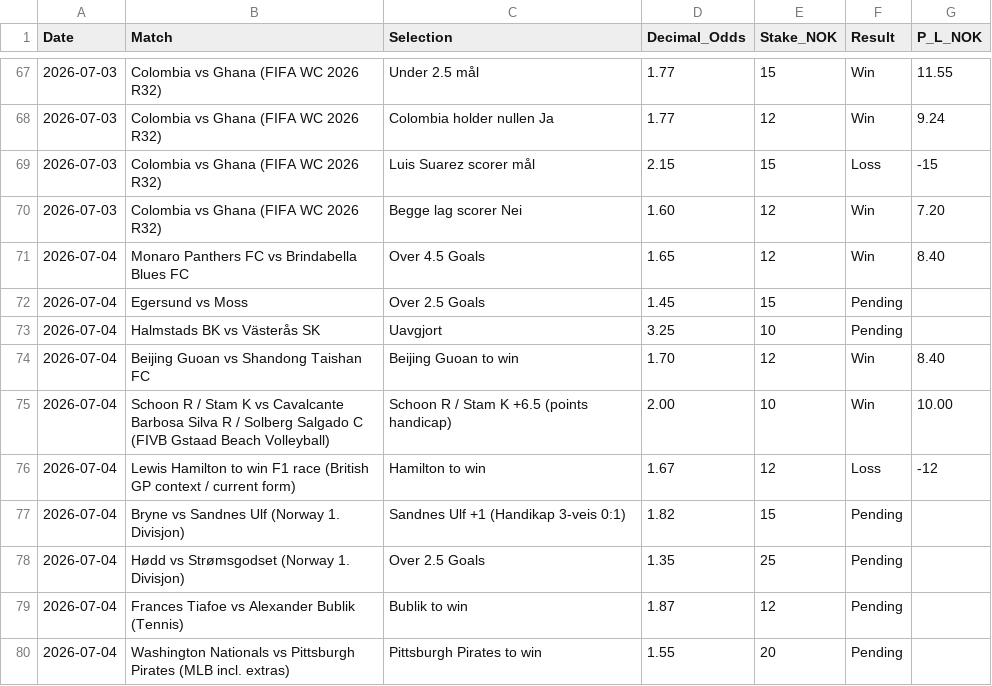
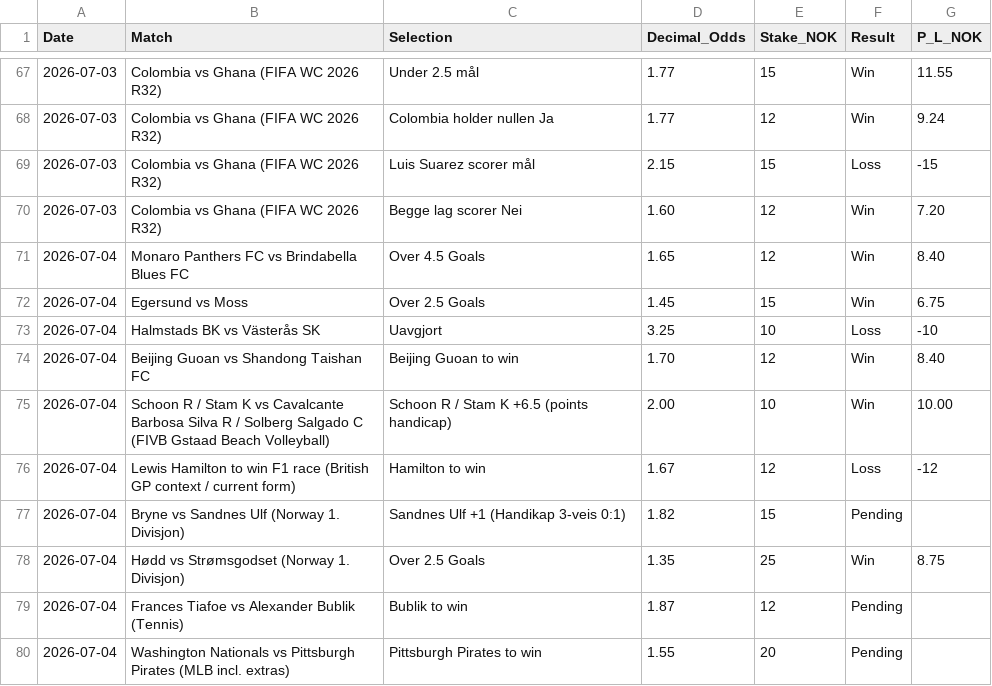
Before and after one commit to SimSalabimse/nt-betting-tracker, a CSV file: bet_log.csv, drawn as a sheet; only a part is shown, gaps mark what is left out.

Commit message:
Post-settlement update: Settle Hødd O2.5 Win +8.75, Egersund O2.5 Win +6.75, Halmstads Draw Loss -10. No notes per protocol. Full SHA workflow + verify. bet_log.csv updated correctly.

```diff
--- a/bet_log.csv
+++ b/bet_log.csv
@@ -71,4 +71,4 @@ Date,Match,Selection,Decimal_Odds,Stake_NOK,Result,P_L_NOK
 2026-07-04,"Monaro Panthers FC vs Brindabella Blues FC","Over 4.5 Goals",1.65,12,Win,8.40
-2026-07-04,"Egersund vs Moss","Over 2.5 Goals",1.45,15,Pending,
-2026-07-04,"Halmstads BK vs Västerås SK","Uavgjort",3.25,10,Pending,
+2026-07-04,"Egersund vs Moss","Over 2.5 Goals",1.45,15,Win,6.75
+2026-07-04,"Halmstads BK vs Västerås SK","Uavgjort",3.25,10,Loss,-10
 2026-07-04,"Beijing Guoan vs Shandong Taishan FC","Beijing Guoan to win",1.70,12,Win,8.40
@@ -77,3 +77,3 @@ Date,Match,Selection,Decimal_Odds,Stake_NOK,Result,P_L_NOK
 2026-07-04,"Bryne vs Sandnes Ulf (Norway 1. Divisjon)","Sandnes Ulf +1 (Handikap 3-veis 0:1)",1.82,15,Pending,
-2026-07-04,"Hødd vs Strømsgodset (Norway 1. Divisjon)","Over 2.5 Goals",1.35,25,Pending,
+2026-07-04,"Hødd vs Strømsgodset (Norway 1. Divisjon)","Over 2.5 Goals",1.35,25,Win,8.75
 2026-07-04,"Frances Tiafoe vs Alexander Bublik (Tennis)","Bublik to win",1.87,12,Pending,
```
